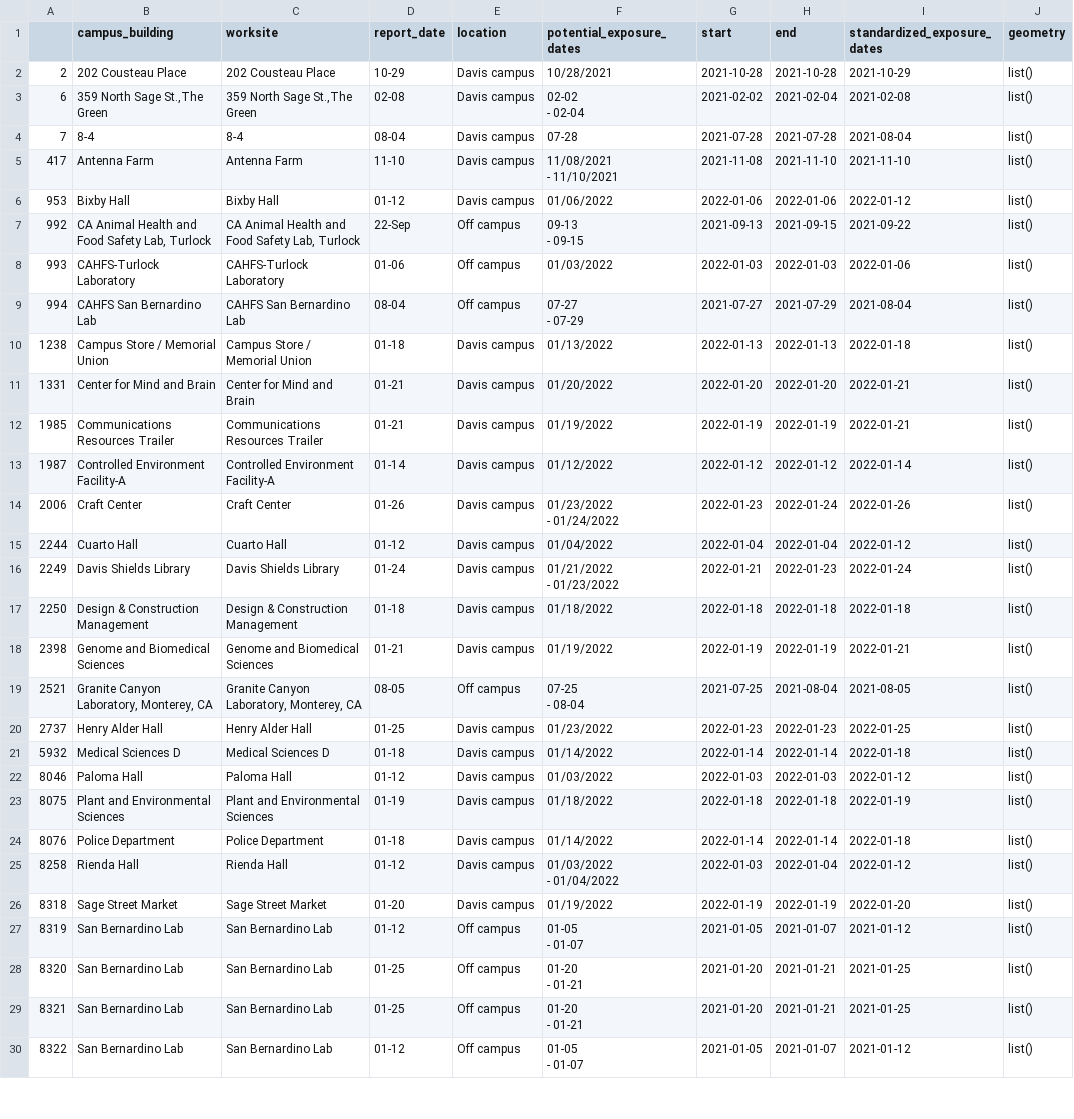
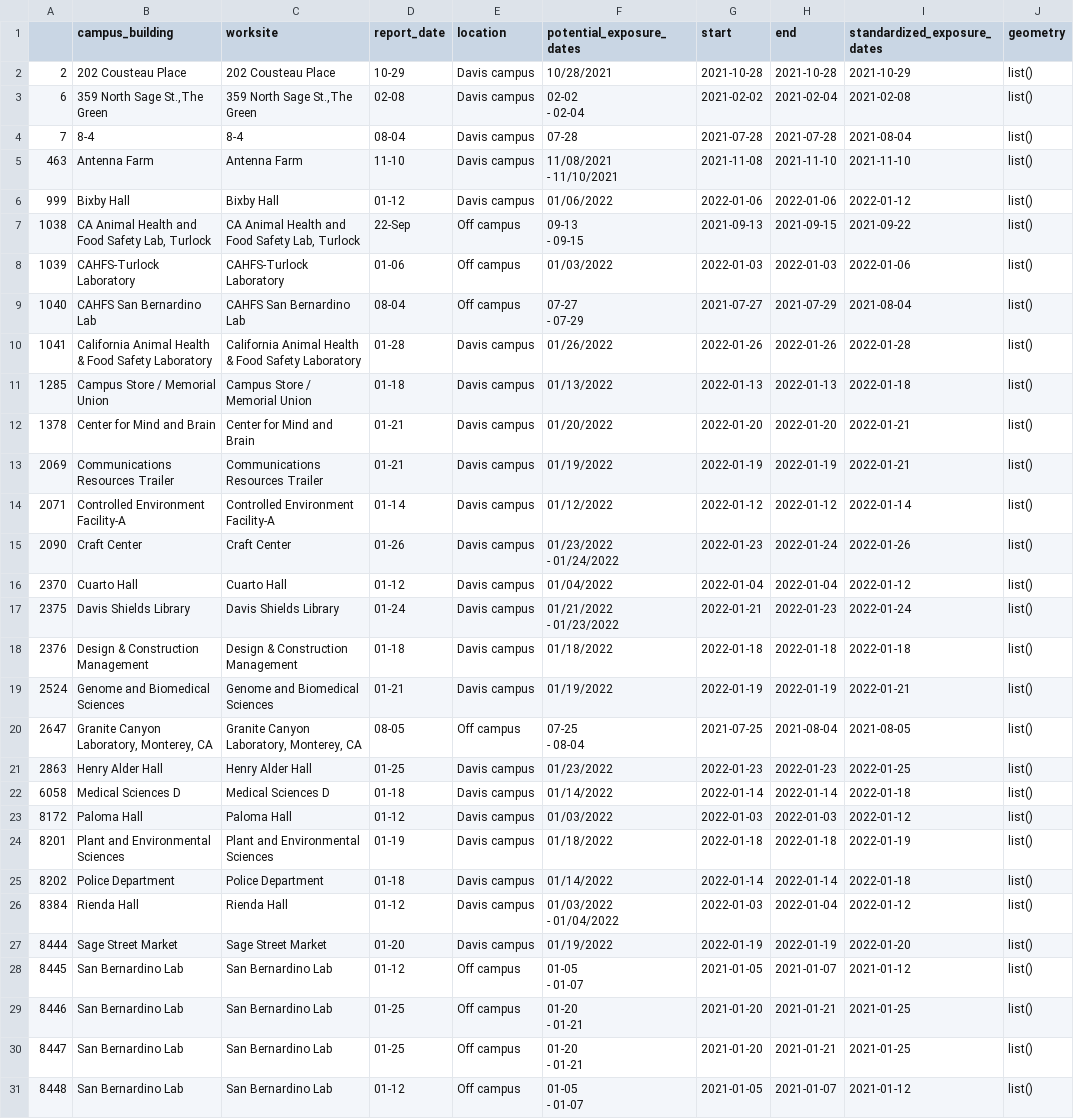
Before and after one commit to datalab-dev/covid_worksite_exposure, a CSV file: data/unmatched_buildings.csv, drawn as a sheet; only a part is shown; addresses are those after the commit; the diff covers the shown part only; the diff names each change by its address in the sheet, - before the commit and + after, or states it on an @@ line.

```diff
--- a/data/unmatched_buildings.csv
+++ b/data/unmatched_buildings.csv
-A5: 417
+A5: 463
-A6: 953
+A6: 999
-A7: 992
+A7: 1038
-A8: 993
+A8: 1039
-A9: 994
+A9: 1040
+row 10: 1041 | California Animal Health & Food Safety Laboratory | California Animal Health & Food Safety Laboratory | 01-28 | Davis campus | 01/26/2022 | 2022-01-26 | 2022-01-26 | 2022-01-28 | list()
-A11: 1238
+A11: 1285
-A12: 1331
+A12: 1378
-A13: 1985
+A13: 2069
-A14: 1987
+A14: 2071
-A15: 2006
+A15: 2090
-A16: 2244
+A16: 2370
-A17: 2249
+A17: 2375
-A18: 2250
+A18: 2376
-A19: 2398
+A19: 2524
-A20: 2521
+A20: 2647
-A21: 2737
+A21: 2863
-A22: 5932
+A22: 6058
-A23: 8046
+A23: 8172
-A24: 8075
+A24: 8201
-A25: 8076
+A25: 8202
-A26: 8258
+A26: 8384
-A27: 8318
+A27: 8444
-A28: 8319
+A28: 8445
-A29: 8320
+A29: 8446
-A30: 8321
+A30: 8447
-A31: 8322
+A31: 8448
```
Also changed, not shown: 1 added row, 1 removed row and 24 edited cells elsewhere in this file, data/exposures.csv, 2 other files.
